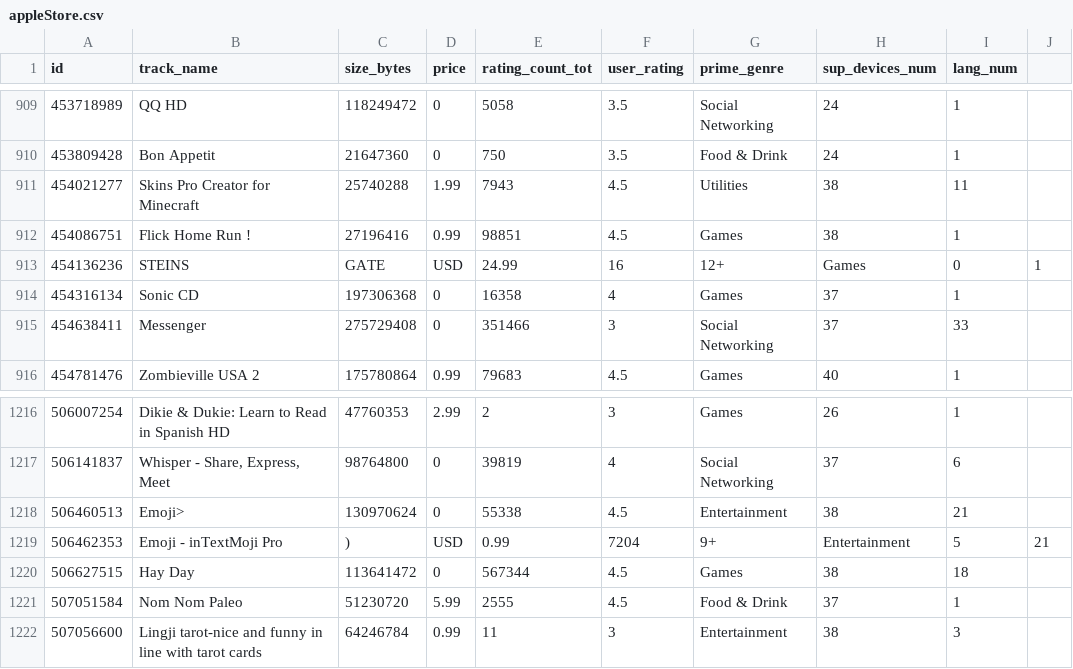
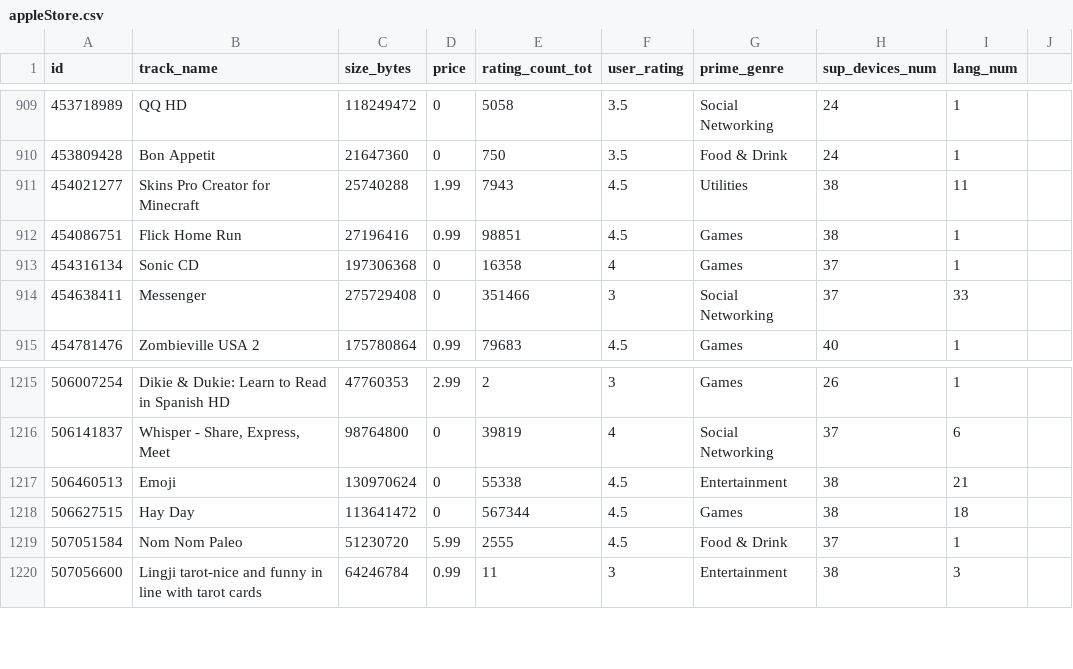
Before and after one commit to marelix2/data-visualisation, a CSV file: src/dist/data/appleStore.csv, drawn as a sheet; only a part is shown, gaps mark what is left out.

Commit message:
data visualiation complete

```diff
--- a/src/dist/data/appleStore.csv
+++ b/src/dist/data/appleStore.csv
@@ -911,4 +911,3 @@ id,track_name,size_bytes,price,rating_count_tot,user_rating,prime_genre,sup_devi
 454021277,Skins Pro Creator for Minecraft,25740288,1.99,7943,4.5,Utilities,38,11,
-454086751,Flick Home Run !,27196416,0.99,98851,4.5,Games,38,1,
-454136236,STEINS,GATE,USD,24.99,16,12+,Games,0,1,
+454086751,Flick Home Run,27196416,0.99,98851,4.5,Games,38,1,
 454316134,Sonic CD,197306368,0,16358,4,Games,37,1,
@@ -1217,4 +1216,3 @@ id,track_name,size_bytes,price,rating_count_tot,user_rating,prime_genre,sup_devi
 506141837,"Whisper - Share, Express, Meet",98764800,0,39819,4,Social Networking,37,6,
-506460513,Emoji>,130970624,0,55338,4.5,Entertainment,38,21,
-506462353,Emoji - inTextMoji Pro ,),USD,0.99,7204,9+,Entertainment,5,21,
+506460513,Emoji,130970624,0,55338,4.5,Entertainment,38,21,
 506627515,Hay Day,113641472,0,567344,4.5,Games,38,18,
```
Also changed, not shown: 9 other files.
